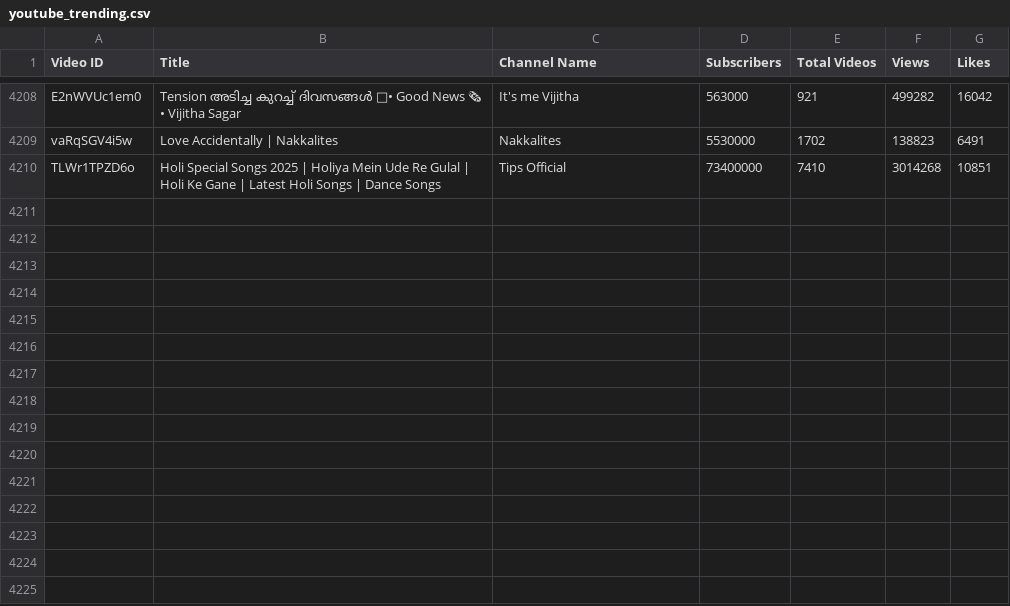
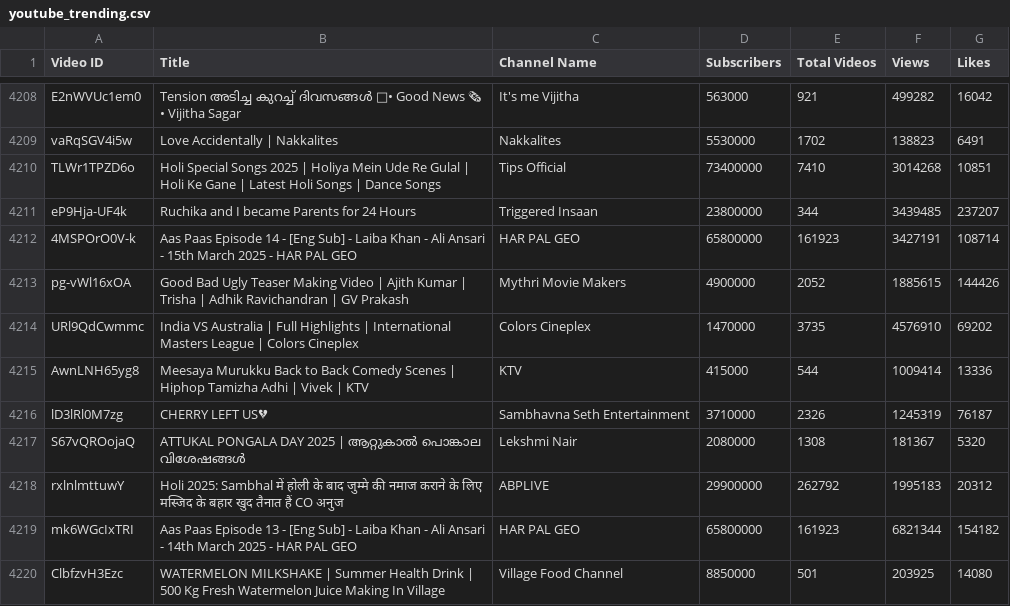
Before and after one commit to nandunanofficial/Youtube_Trend_Analysis, a CSV file: youtube_trending.csv, drawn as a sheet; only a part is shown, gaps mark what is left out.

```diff
--- a/youtube_trending.csv
+++ b/youtube_trending.csv
@@ -4210 +4210,11 @@ vaRqSGV4i5w,Love Accidentally | Nakkalites,Nakkalites,5530000,1702,138823,6491
 TLWr1TPZD6o,Holi Special Songs 2025 | Holiya Mein Ude Re Gulal | Holi Ke Gane | Latest Holi Songs | Dance Songs,Tips Official,73400000,7410,3014268,10851
+eP9Hja-UF4k,Ruchika and I became Parents for 24 Hours,Triggered Insaan,23800000,344,3439485,237207
+4MSPOrO0V-k,Aas Paas Episode 14 - [Eng Sub] - Laiba Khan - Ali Ansari - 15th March 2025 - HAR PAL GEO,HAR PAL GEO,65800000,161923,3427191,108714
+pg-vWl16xOA,Good Bad Ugly Teaser Making Video | Ajith Kumar | Trisha | Adhik Ravichandran | GV Prakash,Mythri Movie Makers,4900000,2052,1885615,144426
+URl9QdCwmmc,India VS Australia | Full Highlights | International Masters League | Colors Cineplex,Colors Cineplex,1470000,3735,4576910,69202
+AwnLNH65yg8,Meesaya Murukku Back to Back Comedy Scenes | Hiphop Tamizha Adhi | Vivek | KTV,KTV,415000,544,1009414,13336
+lD3lRl0M7zg,CHERRY LEFT US💔,Sambhavna Seth Entertainment,3710000,2326,1245319,76187
+S67vQROojaQ,ATTUKAL PONGALA DAY 2025 | ആറ്റുകാൽ പൊങ്കാല വിശേഷങ്ങൾ,Lekshmi Nair,2080000,1308,181367,5320
+rxlnlmttuwY,Holi 2025: Sambhal में होली के बाद जुम्मे की नमाज कराने के लिए मस्जिद के बहार खुद तैनात हैं CO अनुज,ABPLIVE,29900000,262792,1995183,20312
+mk6WGcIxTRI,Aas Paas Episode 13 - [Eng Sub] - Laiba Khan - Ali Ansari - 14th March 2025 - HAR PAL GEO,HAR PAL GEO,65800000,161923,6821344,154182
+ClbfzvH3Ezc,WATERMELON MILKSHAKE | Summer Health Drink | 500 Kg Fresh Watermelon Juice Making In Village,Village Food Channel,8850000,501,203925,14080
```
